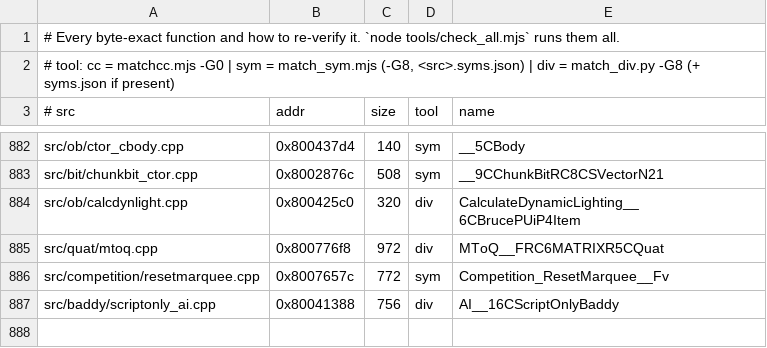
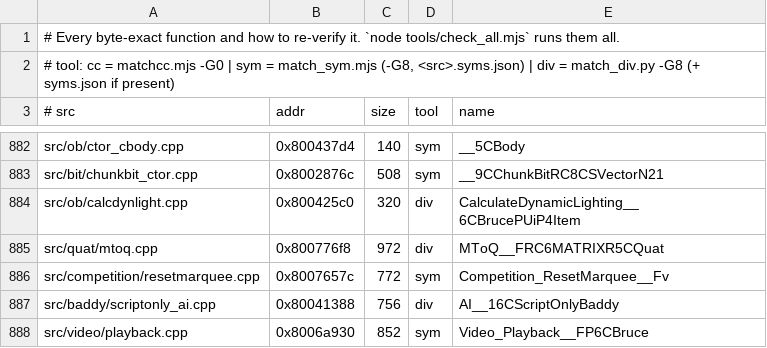
Before and after one commit to LANCommander/THPS, a TSV file: decomp/matched.tsv, drawn as a sheet; only a part is shown, gaps mark what is left out; the diff names each change by its address in the sheet, - before the commit and + after, or states it on an @@ line.

```diff
--- a/decomp/matched.tsv
+++ b/decomp/matched.tsv
+row 888: src/video/playback.cpp | 0x8006a930 | 852 | sym | Video_Playback__FP6CBruce
```
Also changed, not shown: decomp/nearmiss.tsv, 3 other files.
